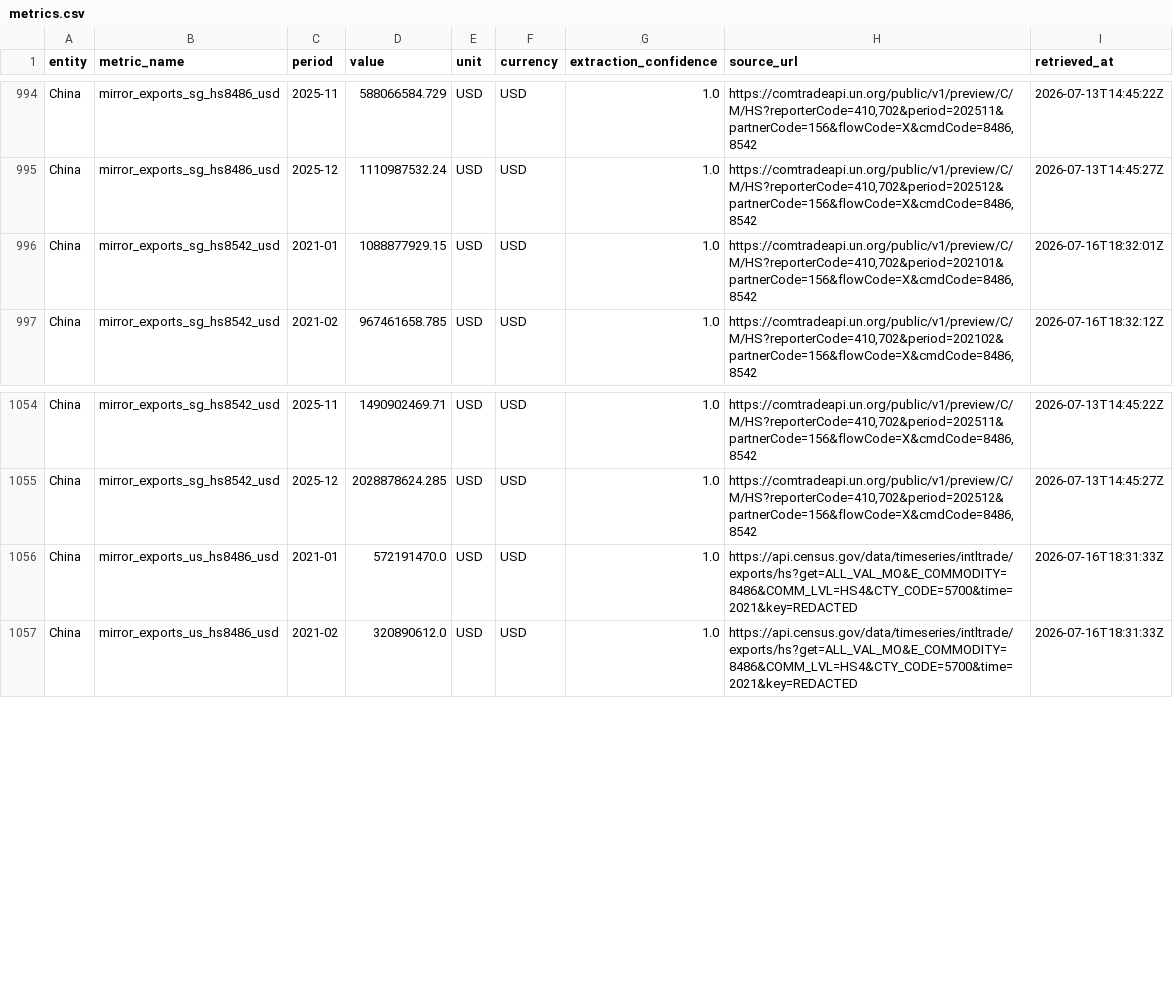
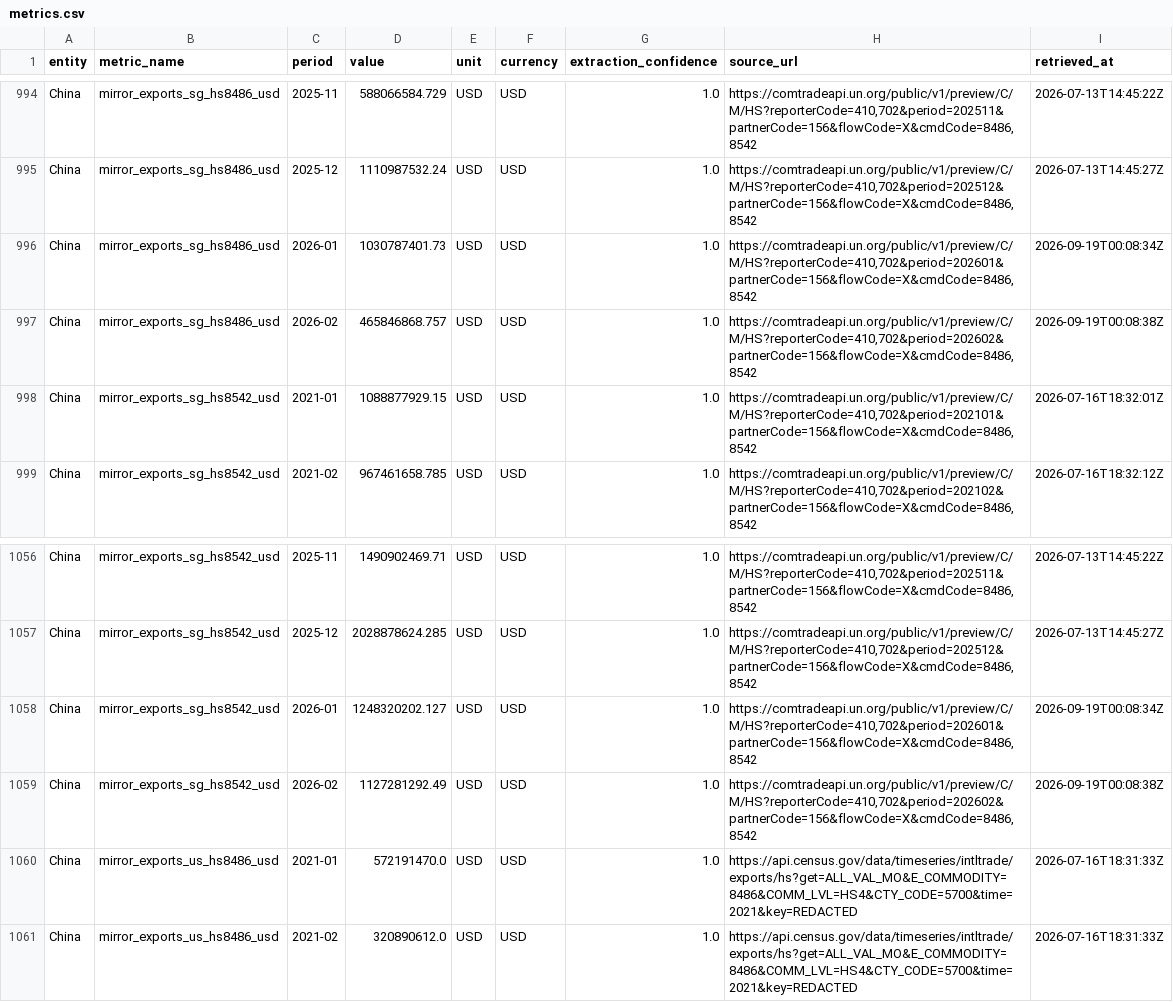
Before and after one commit to xiajason6-web/GeoMacro2, a CSV file: data/exports/metrics.csv, drawn as a sheet; only a part is shown, gaps mark what is left out; the diff names each change by its address in the sheet, - before the commit and + after, or states it on an @@ line.

```diff
--- a/data/exports/metrics.csv
+++ b/data/exports/metrics.csv
+row 996: China | mirror_exports_sg_hs8486_usd | 2026-01 | 1030787401.73 | USD | USD | 1.0 | https://comtradeapi.un.org/public/v1/preview/C/M/HS?reporterCode=410,702&period=202601&partnerCode=156&flowCode=X&cmdCode=8486,8542 | 2026-09-19T00:08:34Z
+row 997: China | mirror_exports_sg_hs8486_usd | 2026-02 | 465846868.757 | USD | USD | 1.0 | https://comtradeapi.un.org/public/v1/preview/C/M/HS?reporterCode=410,702&period=202602&partnerCode=156&flowCode=X&cmdCode=8486,8542 | 2026-09-19T00:08:38Z
+row 1058: China | mirror_exports_sg_hs8542_usd | 2026-01 | 1248320202.127 | USD | USD | 1.0 | https://comtradeapi.un.org/public/v1/preview/C/M/HS?reporterCode=410,702&period=202601&partnerCode=156&flowCode=X&cmdCode=8486,8542 | 2026-09-19T00:08:34Z
+row 1059: China | mirror_exports_sg_hs8542_usd | 2026-02 | 1127281292.49 | USD | USD | 1.0 | https://comtradeapi.un.org/public/v1/preview/C/M/HS?reporterCode=410,702&period=202602&partnerCode=156&flowCode=X&cmdCode=8486,8542 | 2026-09-19T00:08:38Z
```
Also changed, not shown: data/exports/did_chip_coefficients.csv, data/exports/did_chip_summary.csv, 19 other files.
